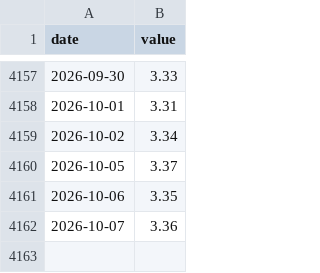
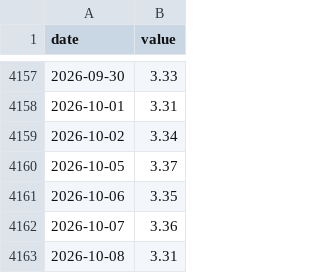
Before and after one commit to sgdividends/fred-macro-data, a CSV file: data/fred/treasury_30y_real.csv, drawn as a sheet; only a part is shown, gaps mark what is left out.

```diff
--- a/data/fred/treasury_30y_real.csv
+++ b/data/fred/treasury_30y_real.csv
@@ -4162 +4162,2 @@ date,value
 2026-10-07,3.36
+2026-10-08,3.31
```
